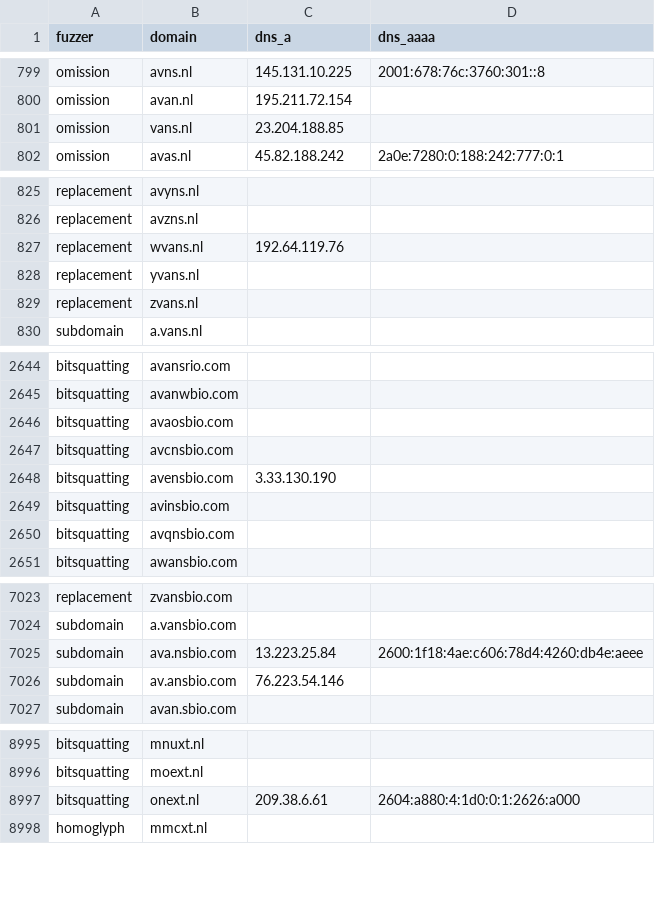
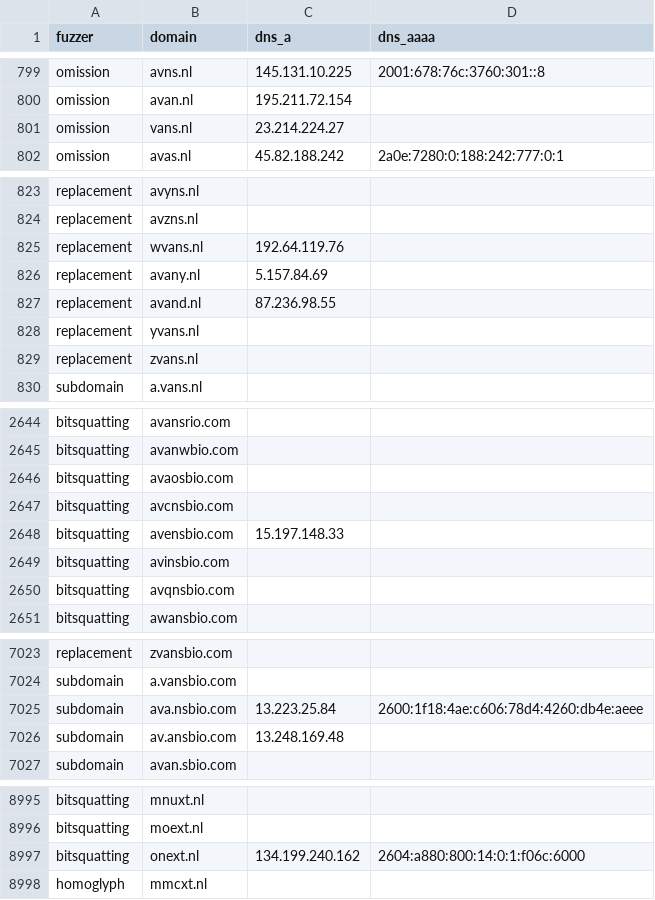
Before and after one commit to kqlen/Lists, a CSV file: DNSTWIST/data/dnstwist_all.csv, drawn as a sheet; only a part is shown, gaps mark what is left out; the diff covers the shown part only.

```diff
--- a/DNSTWIST/data/dnstwist_all.csv
+++ b/DNSTWIST/data/dnstwist_all.csv
@@ -800,3 +800,3 @@ omission,avns.nl,145.131.10.225,2001:678:76c:3760:301::8
 omission,avan.nl,195.211.72.154,
-omission,vans.nl,23.204.188.85,
+omission,vans.nl,23.214.224.27,
 omission,avas.nl,45.82.188.242,2a0e:7280:0:188:242:777:0:1
@@ -827,2 +825,4 @@ replacement,avzns.nl,,
 replacement,wvans.nl,192.64.119.76,
+replacement,avany.nl,5.157.84.69,
+replacement,avand.nl,87.236.98.55,
 replacement,yvans.nl,,
@@ -2647,3 +2647,3 @@ bitsquatting,avaosbio.com,,
 bitsquatting,avcnsbio.com,,
-bitsquatting,avensbio.com,3.33.130.190,
+bitsquatting,avensbio.com,15.197.148.33,
 bitsquatting,avinsbio.com,,
@@ -7025,3 +7025,3 @@ subdomain,a.vansbio.com,,
 subdomain,ava.nsbio.com,13.223.25.84,2600:1f18:4ae:c606:78d4:4260:db4e:aeee
-subdomain,av.ansbio.com,76.223.54.146,
+subdomain,av.ansbio.com,13.248.169.48,
 subdomain,avan.sbio.com,,
@@ -8996,3 +8996,3 @@ bitsquatting,mnuxt.nl,,
 bitsquatting,moext.nl,,
-bitsquatting,onext.nl,209.38.6.61,2604:a880:4:1d0:0:1:2626:a000
+bitsquatting,onext.nl,134.199.240.162,2604:a880:800:14:0:1:f06c:6000
 homoglyph,mmcxt.nl,,
```
Also changed, not shown: 3 added rows, 3 removed rows, 3 moved rows and 12 edited cells elsewhere in this file.
